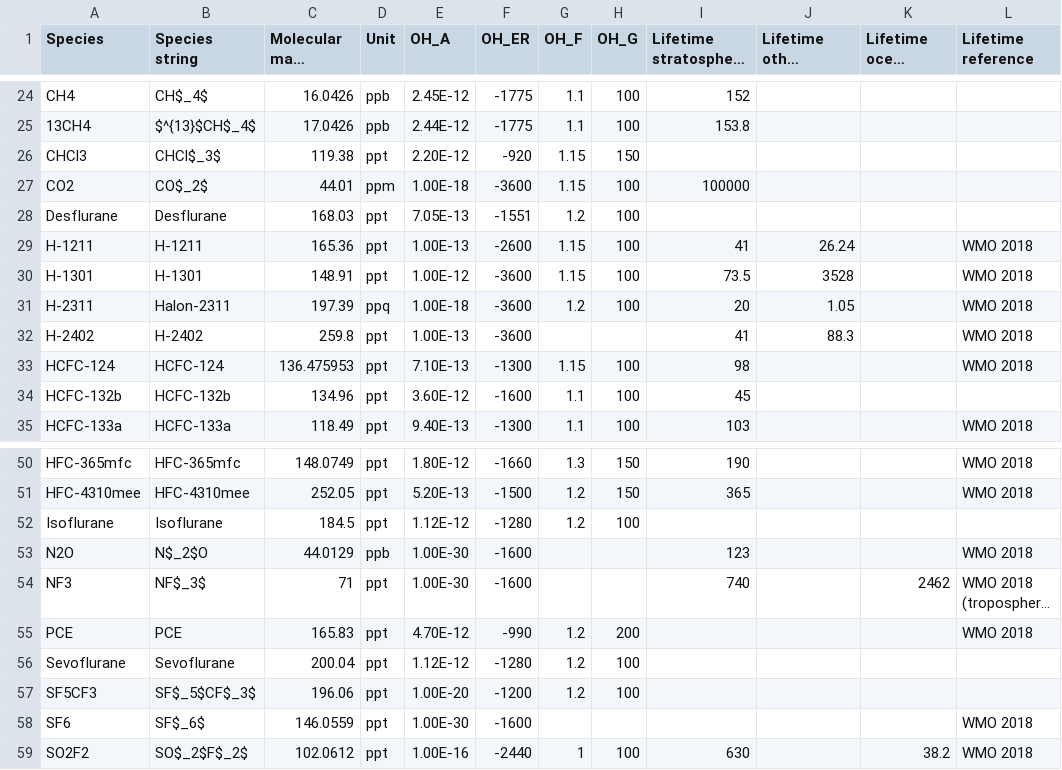
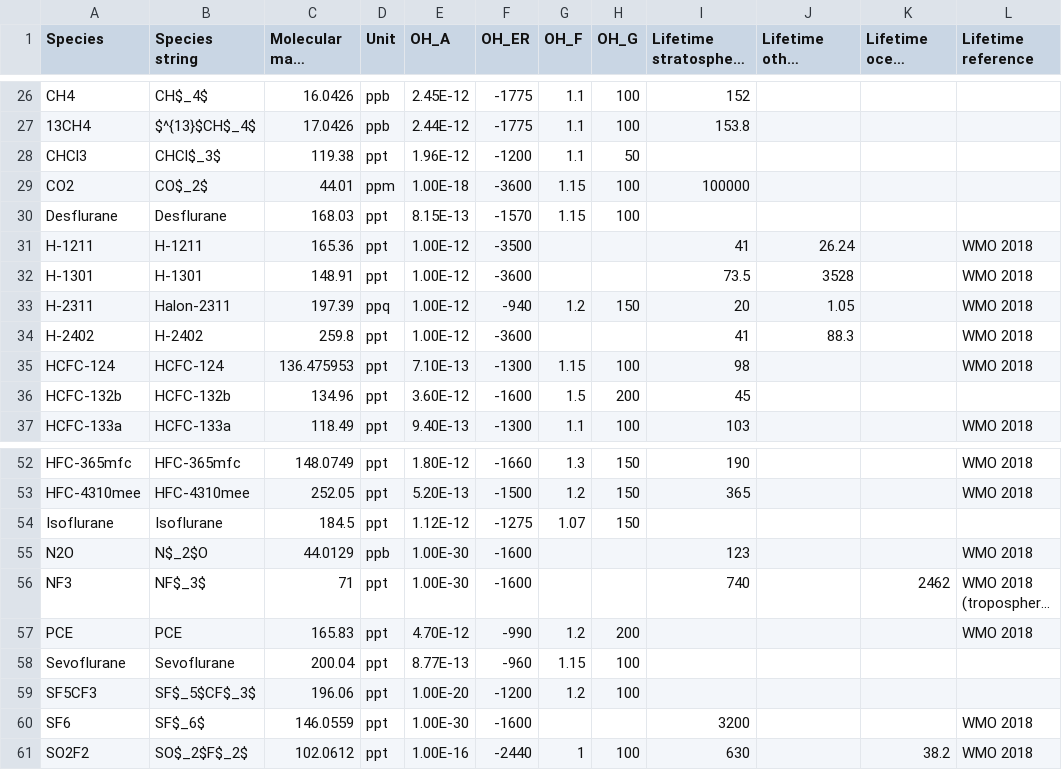
Before and after one commit to mrghg/py12box, a CSV file: py12box/data/inputs/species_info.csv, drawn as a sheet; only a part is shown, gaps mark what is left out; long unchanged cells end in …; addresses are those after the commit; the diff covers the shown part only; the diff names each change by its address in the sheet, - before the commit and + after, or states it on an @@ line.

```diff
--- a/py12box/data/inputs/species_info.csv
+++ b/py12box/data/inputs/species_info.csv
-E28 (OH_A): 2.20E-12
+E28 (OH_A): 1.96E-12
-F28 (OH_ER): -920
+F28 (OH_ER): -1200
-G28 (OH_F): 1.15
+G28 (OH_F): 1.1
-H28 (OH_G): 150
+H28 (OH_G): 50
-E30 (OH_A): 7.05E-13
+E30 (OH_A): 8.15E-13
-F30 (OH_ER): -1551
+F30 (OH_ER): -1570
-G30 (OH_F): 1.2
+G30 (OH_F): 1.15
-E31 (OH_A): 1.00E-13
+E31 (OH_A): 1.00E-12
-F31 (OH_ER): -2600
+F31 (OH_ER): -3500
-G31:G32 (OH_F): 1.15
+G31:G32 (OH_F): (empty)
-H31:H32 (OH_G): 100
+H31:H32 (OH_G): (empty)
-E33 (OH_A): 1.00E-18
+E33 (OH_A): 1.00E-12
-F33 (OH_ER): -3600
+F33 (OH_ER): -940
-H33 (OH_G): 100
+H33 (OH_G): 150
-E34 (OH_A): 1.00E-13
+E34 (OH_A): 1.00E-12
-G36 (OH_F): 1.1
+G36 (OH_F): 1.5
-H36 (OH_G): 100
+H36 (OH_G): 200
-F54 (OH_ER): -1280
+F54 (OH_ER): -1275
-G54 (OH_F): 1.2
+G54 (OH_F): 1.07
-H54 (OH_G): 100
+H54 (OH_G): 150
-E58 (OH_A): 1.12E-12
+E58 (OH_A): 8.77E-13
-F58 (OH_ER): -1280
+F58 (OH_ER): -960
-G58 (OH_F): 1.2
+G58 (OH_F): 1.15
-I60 (Lifetime stratosphere (years)): (empty)
+I60 (Lifetime stratosphere (years)): 3200
```
Also changed, not shown: 2 added rows and 27 edited cells elsewhere in this file.
